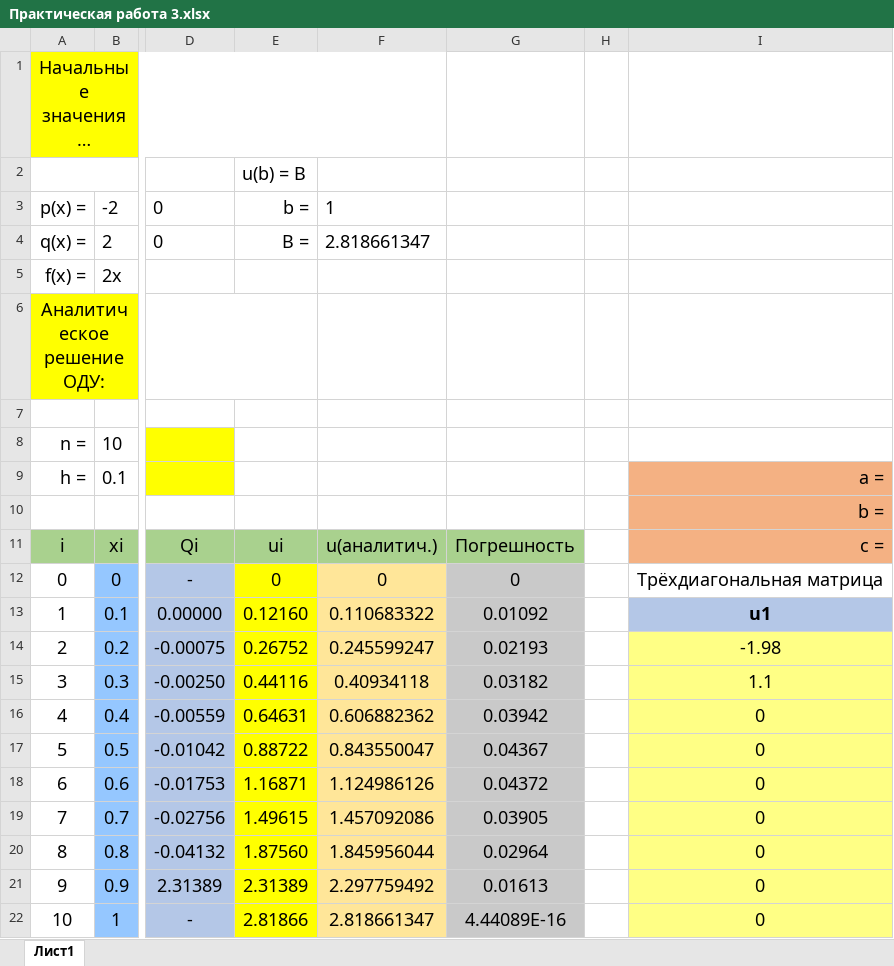
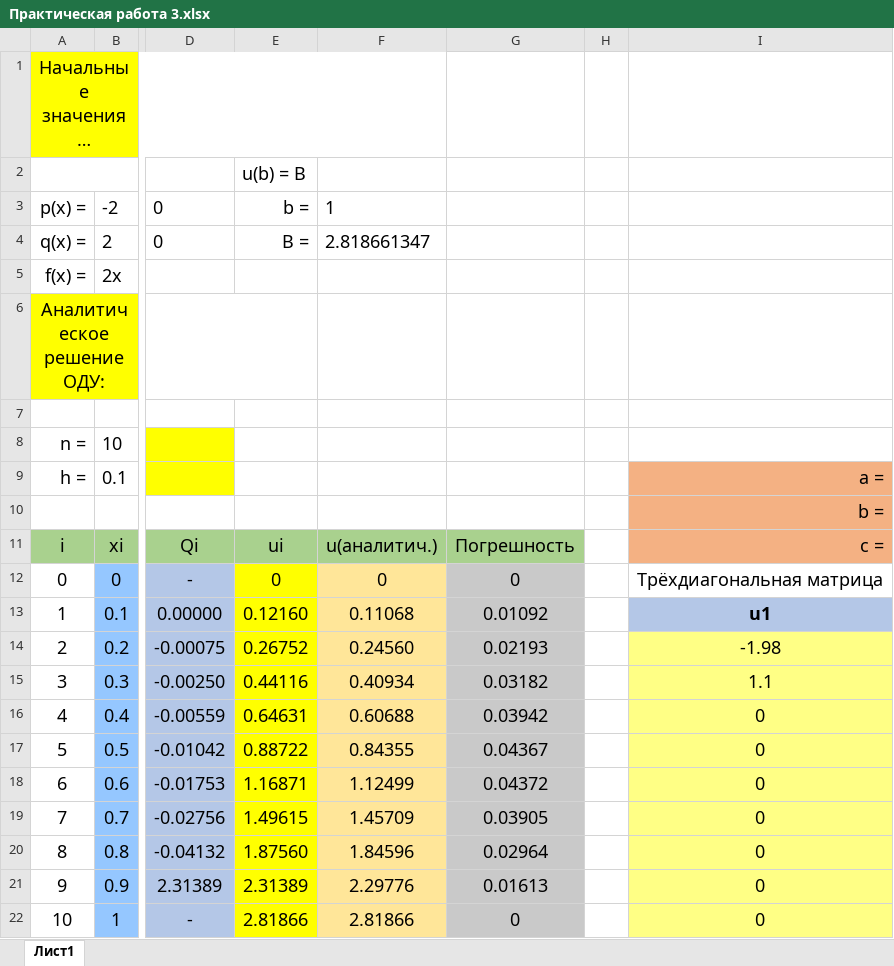
Before and after one commit to VladimirSolodilov/Programming, an Excel workbook: Вычислительная математика/Практическая работа 3/Практическая работа 3.xlsx, sheet Лист1, drawn as a sheet; only a part is shown, gaps mark what is left out; long unchanged cells end in …; values as stored, in another font and other column widths than the file's, no borders; charts and pictures not drawn; the diff names each change by its address in the sheet, - before the commit and + after, or states it on an @@ line.

```diff
--- a/Вычислительная математика/Практическая работа 3/Практическая работа 3.xlsx (sheet Лист1)
+++ b/Вычислительная математика/Практическая работа 3/Практическая работа 3.xlsx (sheet Лист1)
-F13: 0.110683322
+F13: 0.11068
-F14: 0.245599247
+F14: 0.24560
-F15: 0.40934118
+F15: 0.40934
-F16: 0.606882362
+F16: 0.60688
-F17: 0.843550047
+F17: 0.84355
-F18: 1.124986126
+F18: 1.12499
-F19: 1.457092086
+F19: 1.45709
-F20: 1.845956044
+F20: 1.84596
-F21: 2.297759492
+F21: 2.29776
-F22: 2.818661347
+F22: 2.81866
-G22: 4.44089E-16
+G22: 0
```
Also changed, not shown: charts or pictures, 50 other files.
